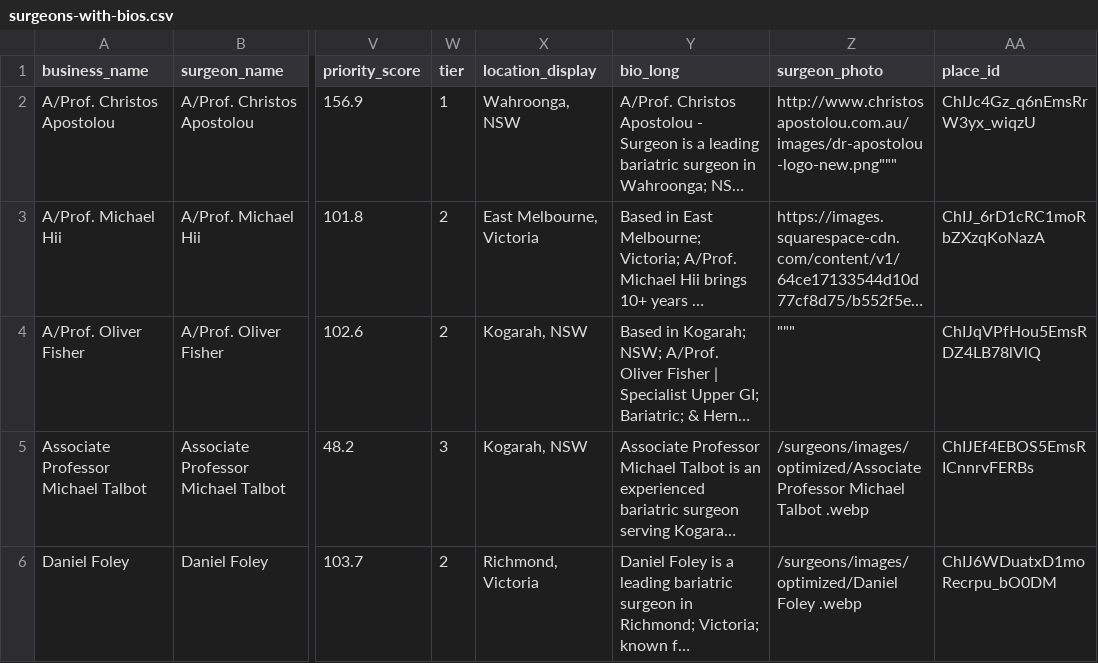
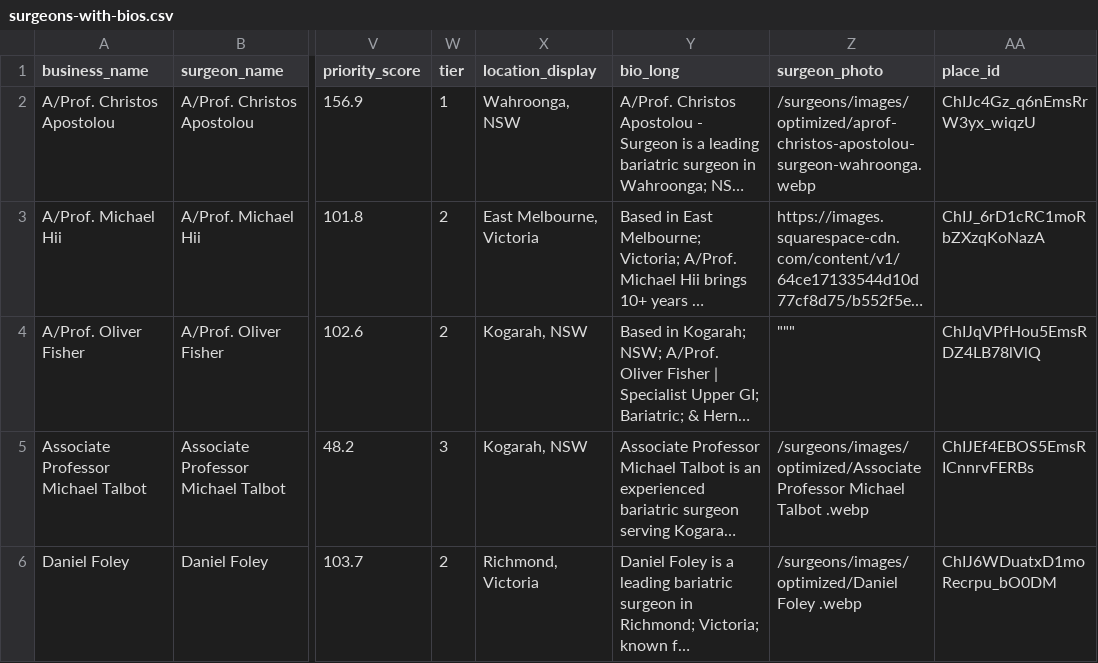
Before and after one commit to nigel-thornberry-lab/weight-loss-surgery-australia, a CSV file: surgeons-with-bios.csv, drawn as a sheet; only a part is shown, gaps mark what is left out; long unchanged cells end in …; the diff names each change by its address in the sheet, - before the commit and + after, or states it on an @@ line.

Commit message:
fix: update maps embed (no API key) + fix Christos Apostolou photo

```diff
--- a/surgeons-with-bios.csv
+++ b/surgeons-with-bios.csv
-Z2 (surgeon_photo): http://www.christosapostolou.com.au/images/dr-apostolou-logo-new.png"""
+Z2 (surgeon_photo): /surgeons/images/optimized/aprof-christos-apostolou-surgeon-wahroonga.webp
```
Also changed, not shown: 4 other files.
